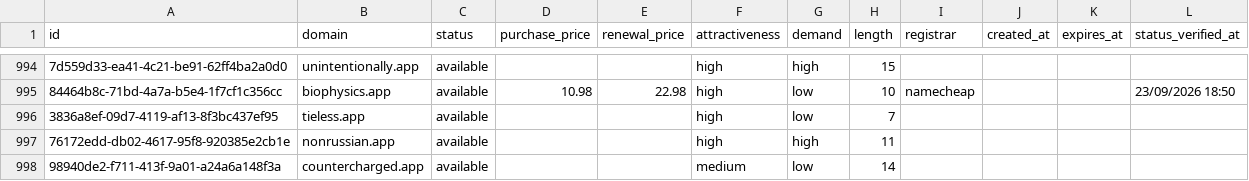
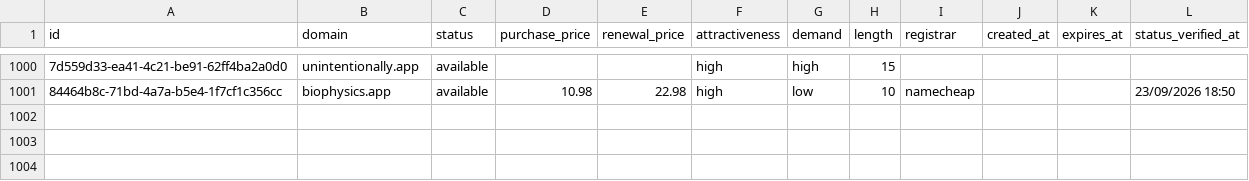
Before and after one commit to UniqueDomains/app-oneword-domains, a CSV file: app.csv, drawn as a sheet; only a part is shown, gaps mark what is left out; removed rows and columns are numbered as before the commit, all else as after; the diff covers the shown part only; the diff names each change by its address in the sheet, - before the commit and + after, or states it on an @@ line.

```diff
--- a/app.csv
+++ b/app.csv
-row 996: 3836a8ef-09d7-4119-af13-8f3bc437ef95 | tieless.app | available |  |  | high | low | 7
-row 997: 76172edd-db02-4617-95f8-920385e2cb1e | nonrussian.app | available |  |  | high | high | 11
-row 998: 98940de2-f711-413f-9a01-a24a6a148f3a | countercharged.app | available |  |  | medium | low | 14
```
Also changed, not shown: 9 added rows, 6 removed rows and 13 edited cells elsewhere in this file, 3 other files.
